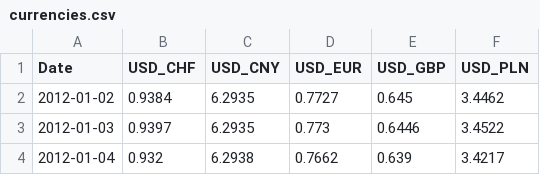
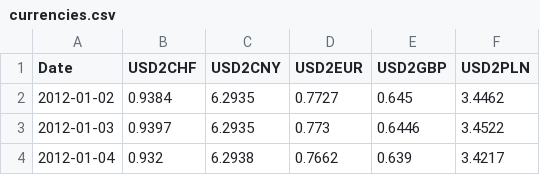
Before and after one commit to szwasthubert/Portfolio_Optimization-Genetic_Algorithm, a CSV file: data/currencies.csv, drawn as a sheet; only a part is shown.

Commit message:
Rename currencies

```diff
--- a/data/currencies.csv
+++ b/data/currencies.csv
@@ -1,2 +1,2 @@
-Date,USD_CHF,USD_CNY,USD_EUR,USD_GBP,USD_PLN
+Date,USD2CHF,USD2CNY,USD2EUR,USD2GBP,USD2PLN
 2012-01-02,0.9384,6.2935,0.7727,0.645,3.4462
```
Also changed, not shown: 11 other files.
